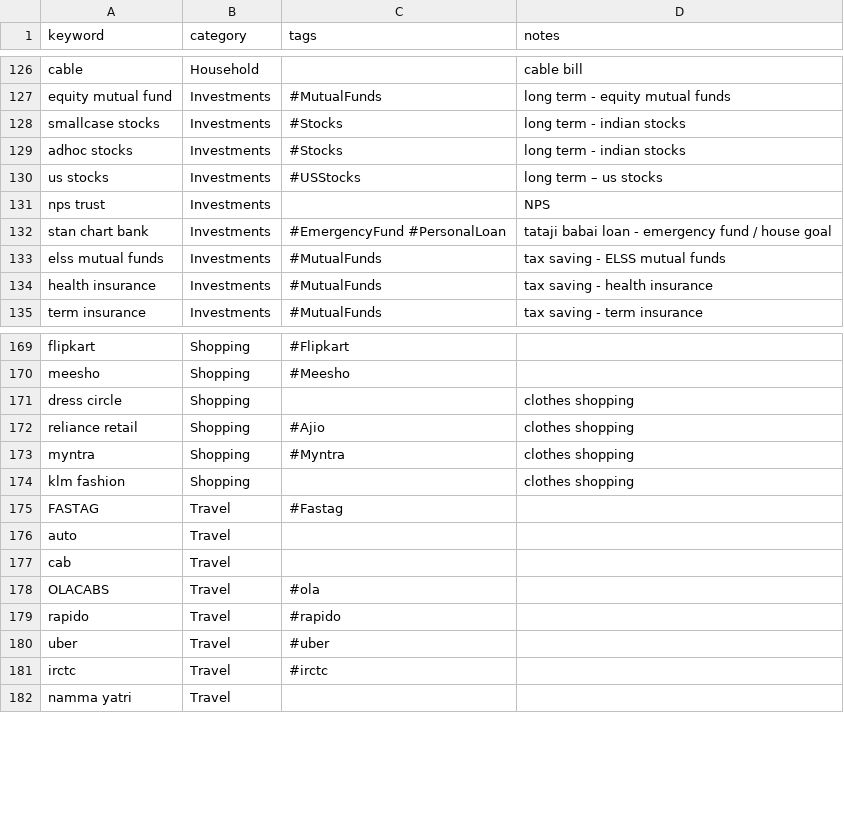
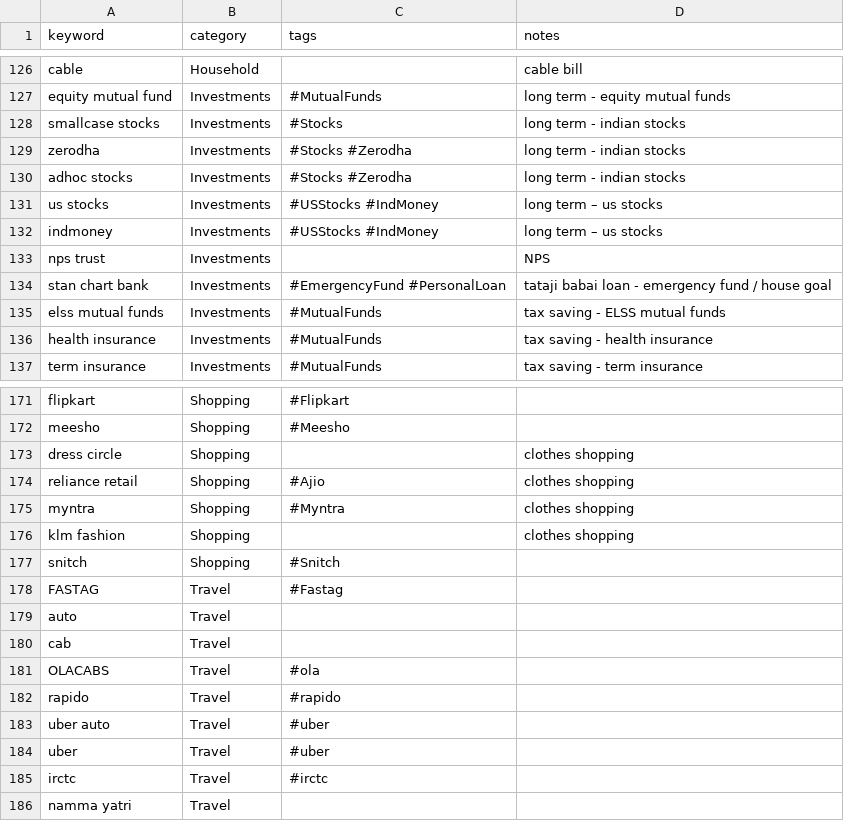
Before and after one commit to lokesh1729/personal_finance, a CSV file: python_scripts/config/category_mapping.csv, drawn as a sheet; only a part is shown, gaps mark what is left out.

Commit message:
Cleanup legacy scripts and update tagging and SQL logic

```diff
--- a/python_scripts/config/category_mapping.csv
+++ b/python_scripts/config/category_mapping.csv
@@ -128,4 +128,6 @@ equity mutual fund,Investments,#MutualFunds,long term - equity mutual funds
 smallcase stocks,Investments,#Stocks,long term - indian stocks
-adhoc stocks,Investments,#Stocks,long term - indian stocks
-us stocks,Investments,#USStocks,long term – us stocks
+zerodha,Investments,#Stocks #Zerodha,long term - indian stocks
+adhoc stocks,Investments,#Stocks #Zerodha,long term - indian stocks
+us stocks,Investments,#USStocks #IndMoney,long term – us stocks
+indmoney,Investments,#USStocks #IndMoney,long term – us stocks
 nps trust,Investments,,NPS
@@ -174,2 +176,3 @@ myntra,Shopping,#Myntra,clothes shopping
 klm fashion,Shopping,,clothes shopping
+snitch,Shopping,#Snitch,
 FASTAG,Travel,#Fastag,
@@ -179,2 +182,3 @@ OLACABS,Travel,#ola,
 rapido,Travel,#rapido,
+uber auto,Travel,#uber,
 uber,Travel,#uber,
```
Also changed, not shown: 21 other files.
